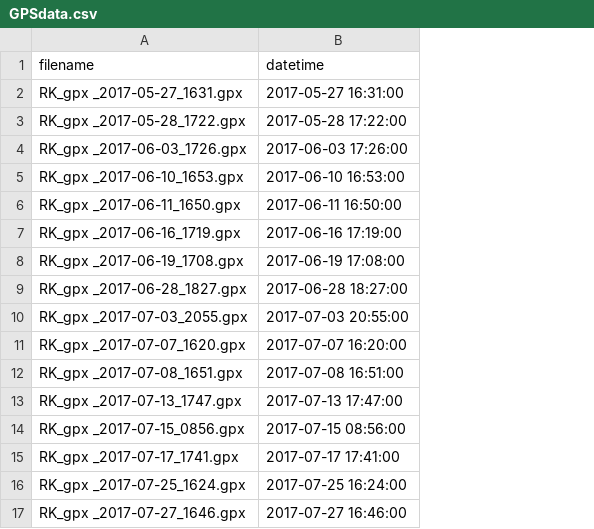
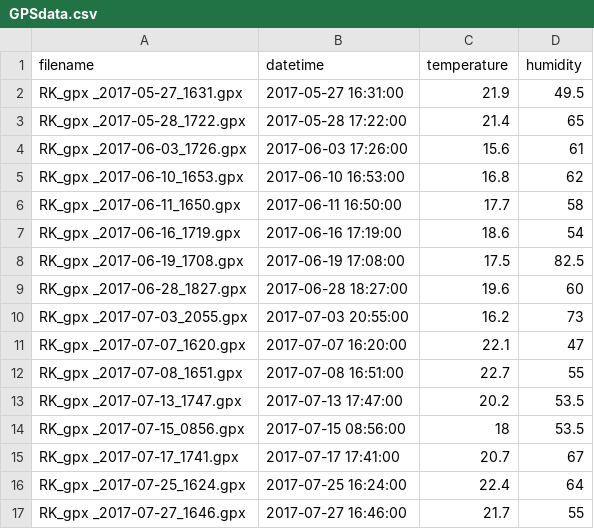
Before and after one commit to dippedrusk/running-analysis, a CSV file: GPSdata.csv, drawn as a sheet; the diff names each change by its address in the sheet, - before the commit and + after, or states it on an @@ line.

```diff
--- a/GPSdata.csv
+++ b/GPSdata.csv
+column C (temperature), rows 2-17: 21.9 | 21.4 | 15.6 | 16.8 | 17.7 | 18.6 | 17.5 | 19.6 | 16.2 | 22.1 | 22.7 | 20.2 | 18 | 20.7 | 22.4 | 21.7
+column D (humidity), rows 2-17: 49.5 | 65 | 61 | 62 | 58 | 54 | 82.5 | 60 | 73 | 47 | 55 | 53.5 | 53.5 | 67 | 64 | 55
```
Also changed, not shown: 2 other files.
